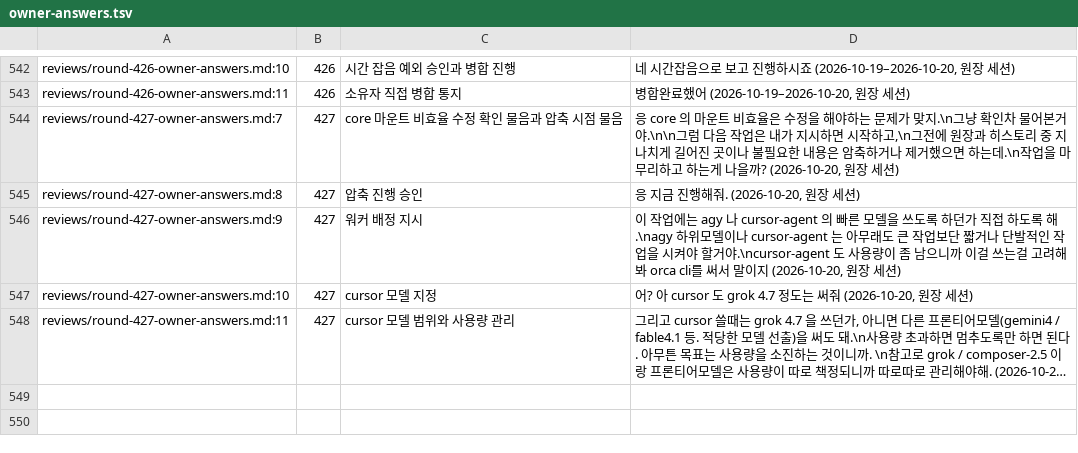
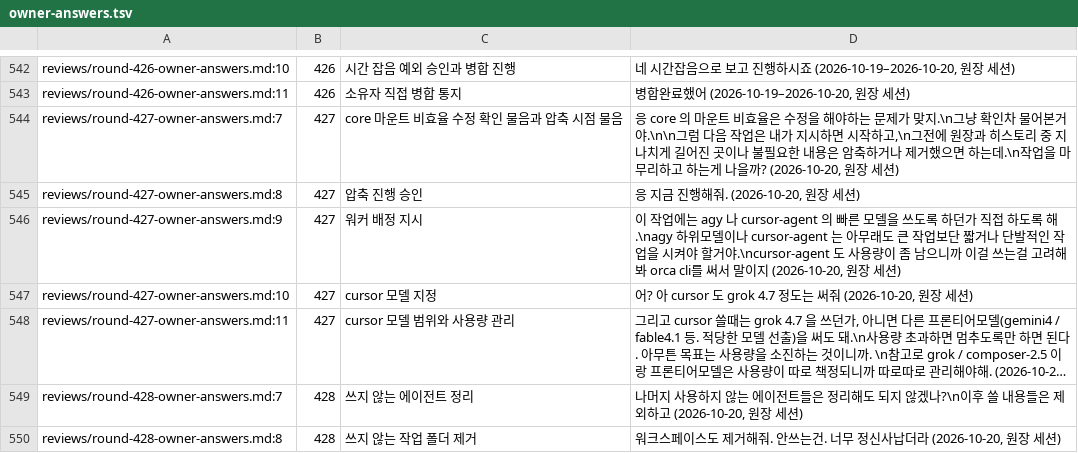
Before and after one commit to vincent-kk/albatrion, a TSV file: packages/canard/schema-form/architecture/ledger/checks/owner-answers.tsv, drawn as a sheet; only a part is shown, gaps mark what is left out; long unchanged cells end in …; the diff names each change by its address in the sheet, - before the commit and + after, or states it on an @@ line.

Commit message:
docs(schema-form): record workspace cleanup for round 428
쓰지 않는 에이전트와 작업 폴더 정리 지시를 원문으로 기록하고, 작업 환경 정리의 기준을 원장에 보충합니다.
끝난 워커의 터미널은 닫고, 병합된 PR의 작업 폴더는 증거를 확인한 뒤 지우며, 판단 대기 폴더와 코디네이터 터미널은 남깁니다.
다음 라운드 번호는 429입니다.

```diff
--- a/packages/canard/schema-form/architecture/ledger/checks/owner-answers.tsv
+++ b/packages/canard/schema-form/architecture/ledger/checks/owner-answers.tsv
+row 549: reviews/round-428-owner-answers.md:7 | 428 | 쓰지 않는 에이전트 정리 | 나머지 사용하지 않는 에이전트들은 정리해도 되지 않겠나?\n이후 쓸 내용들은 제외하고 (2026-10-20, 원장 세션)
+row 550: reviews/round-428-owner-answers.md:8 | 428 | 쓰지 않는 작업 폴더 제거 | 워크스페이스도 제거해줘. 안쓰는건. 너무 정신사납더라 (2026-10-20, 원장 세션)
```
Also changed, not shown: 9 other files.
